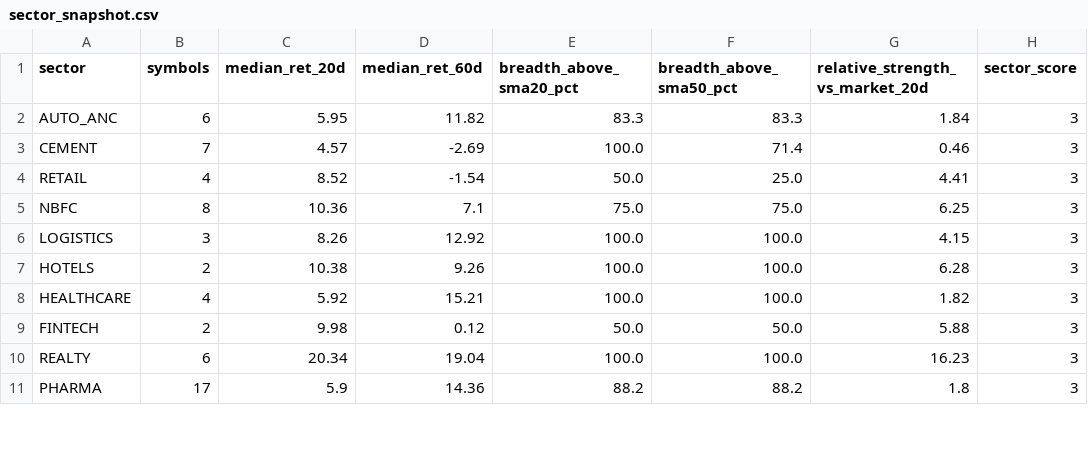
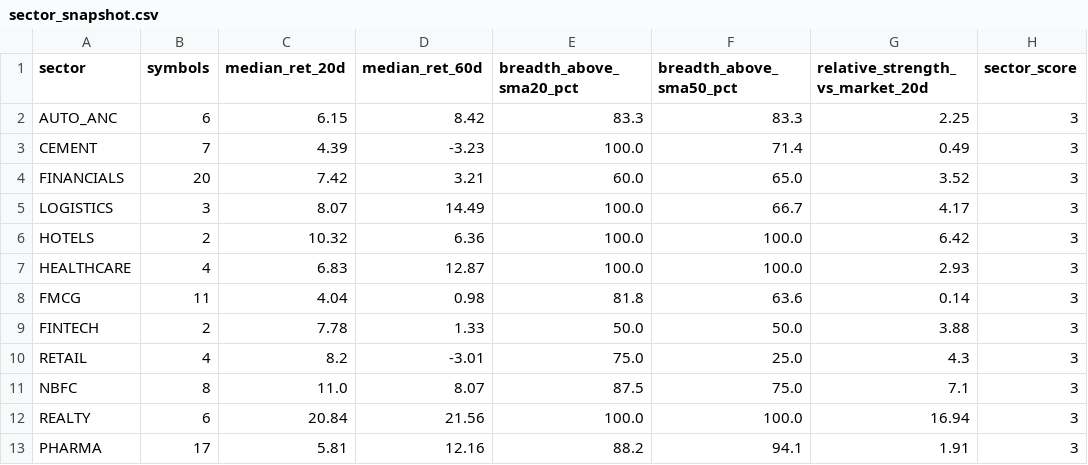
Before and after one commit to abhishekb1991/Swingtradingapp, a CSV file: sector_snapshot.csv, drawn as a sheet; only a part is shown; the diff covers the shown part only.

```diff
--- a/sector_snapshot.csv
+++ b/sector_snapshot.csv
@@ -1,11 +1,13 @@
 sector,symbols,median_ret_20d,median_ret_60d,breadth_above_sma20_pct,breadth_above_sma50_pct,relative_strength_vs_market_20d,sector_score
-AUTO_ANC,6,5.95,11.82,83.3,83.3,1.84,3
-CEMENT,7,4.57,-2.69,100.0,71.4,0.46,3
-RETAIL,4,8.52,-1.54,50.0,25.0,4.41,3
-NBFC,8,10.36,7.1,75.0,75.0,6.25,3
-LOGISTICS,3,8.26,12.92,100.0,100.0,4.15,3
-HOTELS,2,10.38,9.26,100.0,100.0,6.28,3
-HEALTHCARE,4,5.92,15.21,100.0,100.0,1.82,3
-FINTECH,2,9.98,0.12,50.0,50.0,5.88,3
-REALTY,6,20.34,19.04,100.0,100.0,16.23,3
-PHARMA,17,5.9,14.36,88.2,88.2,1.8,3
+AUTO_ANC,6,6.15,8.42,83.3,83.3,2.25,3
+CEMENT,7,4.39,-3.23,100.0,71.4,0.49,3
+FINANCIALS,20,7.42,3.21,60.0,65.0,3.52,3
+LOGISTICS,3,8.07,14.49,100.0,66.7,4.17,3
+HOTELS,2,10.32,6.36,100.0,100.0,6.42,3
+HEALTHCARE,4,6.83,12.87,100.0,100.0,2.93,3
+FMCG,11,4.04,0.98,81.8,63.6,0.14,3
+FINTECH,2,7.78,1.33,50.0,50.0,3.88,3
+RETAIL,4,8.2,-3.01,75.0,25.0,4.3,3
+NBFC,8,11.0,8.07,87.5,75.0,7.1,3
+REALTY,6,20.84,21.56,100.0,100.0,16.94,3
+PHARMA,17,5.81,12.16,88.2,94.1,1.91,3
```
Also changed, not shown: 4 added rows, 6 removed rows and 32 edited cells elsewhere in this file, macro_snapshot.csv, 4 other files.
